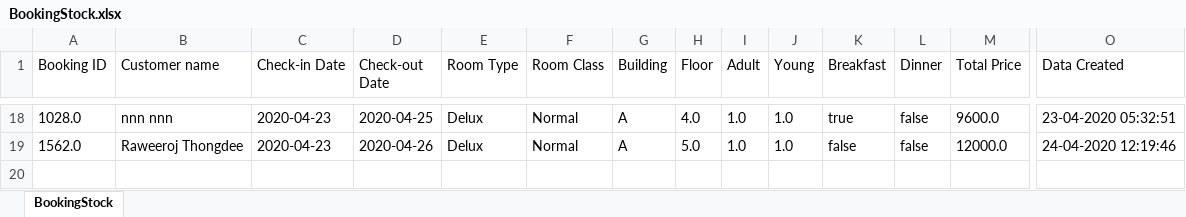
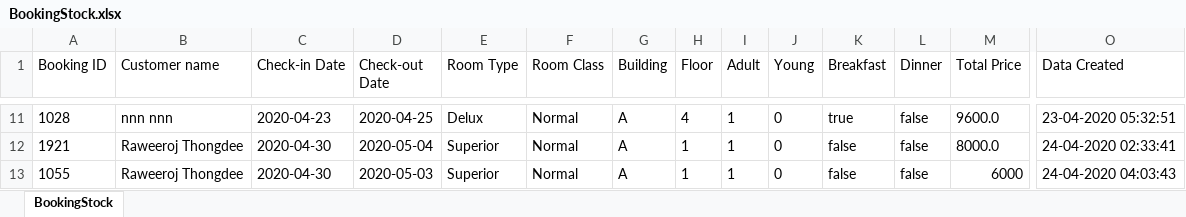
Before and after one commit to redzenova/iHotel, an Excel workbook: src/db/BookingStock.xlsx, sheet BookingStock, drawn as a sheet; only a part is shown, gaps mark what is left out; values as stored, in another font and other column widths than the file's, no borders; addresses are those after the commit; rows hold the shown columns only; the diff covers the shown part only; the diff names each change by its address in the sheet, - before the commit and + after, or states it on an @@ line.

```diff
--- a/src/db/BookingStock.xlsx (sheet BookingStock)
+++ b/src/db/BookingStock.xlsx (sheet BookingStock)
-A11 (Booking ID): 1028.0
+A11 (Booking ID): 1028
-H11 (Floor): 4.0
+H11 (Floor): 4
-I11:I12 (Adult): 1.0
+I11:I12 (Adult): 1
-J11:J12 (Young): 1.0
+J11:J12 (Young): 0
-A12 (Booking ID): 1562.0
+A12 (Booking ID): 1921
-C12 (Check-in Date): 2020-04-23
+C12 (Check-in Date): 2020-04-30
-D12 (Check-out Date): 2020-04-26
+D12 (Check-out Date): 2020-05-04
-E12 (Room Type): Delux
+E12 (Room Type): Superior
-H12 (Floor): 5.0
+H12 (Floor): 1
-M12 (Total Price): 12000.0
+M12 (Total Price): 8000.0
-O12 (Data Created): 24-04-2020 12:19:46
+O12 (Data Created): 24-04-2020 02:33:41
+row 13: 1055 | Raweeroj Thongdee | 2020-04-30 | 2020-05-03 | Superior | Normal | A | 1 | 1 | 0 | false | false | 6000 | 24-04-2020 04:03:43
```
Also changed, not shown: 7 removed rows and 38 edited cells elsewhere in this sheet, build/classes/db/BookingStock.xlsx, build/classes/db/RoomStock.xlsx, 36 other files.
